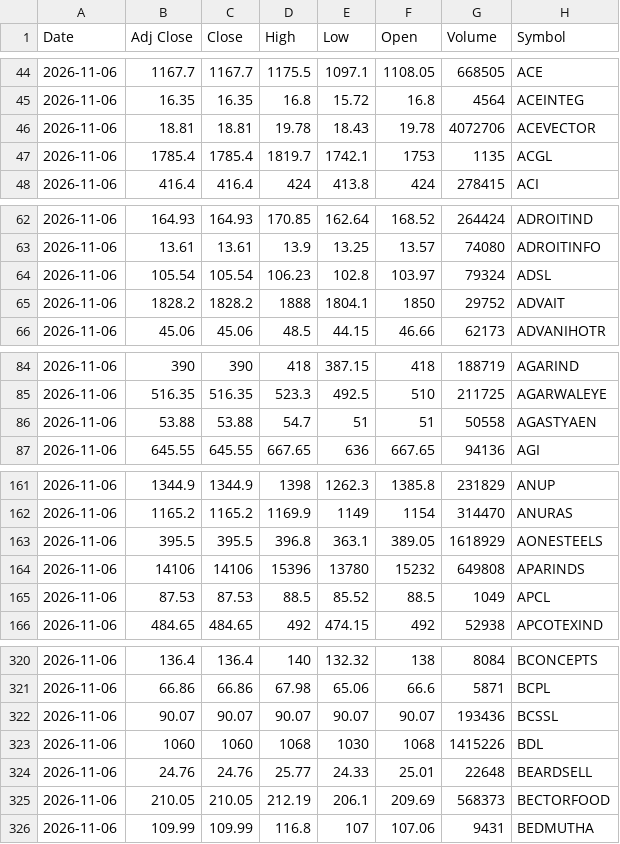
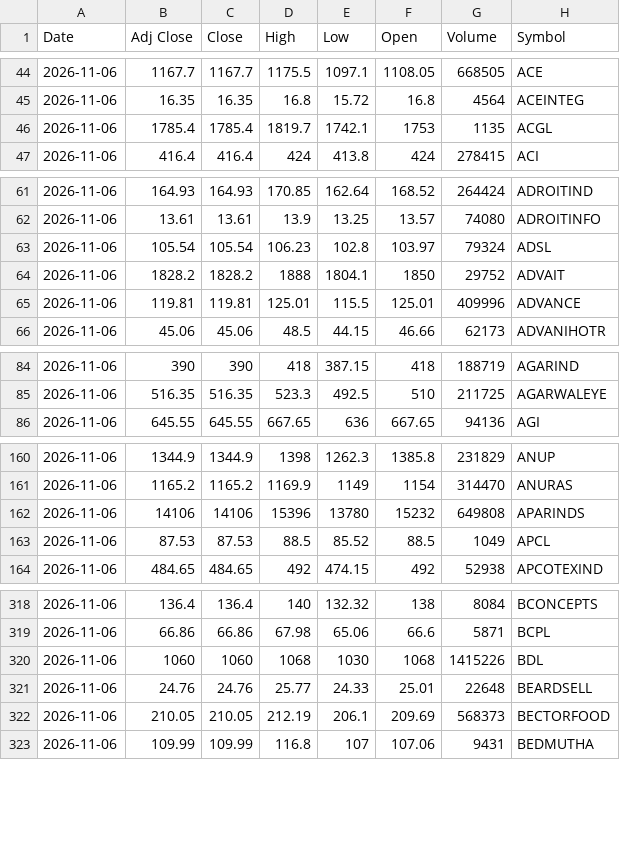
Before and after one commit to VarunNeel/alphatrace, a CSV file: ohlcv/daily/2026-11-06.csv, drawn as a sheet; only a part is shown, gaps mark what is left out; the diff covers the shown part only.

Commit message:
OHLCV 2026-11-08

```diff
--- a/ohlcv/daily/2026-11-06.csv
+++ b/ohlcv/daily/2026-11-06.csv
@@ -45,3 +45,2 @@ Date,Adj Close,Close,High,Low,Open,Volume,Symbol
 2026-11-06,16.35,16.35,16.8,15.72,16.8,4564,ACEINTEG
-2026-11-06,18.81,18.81,19.78,18.43,19.78,4072706,ACEVECTOR
 2026-11-06,1785.4,1785.4,1819.7,1742.1,1753,1135,ACGL
@@ -65,2 +64,3 @@ Date,Adj Close,Close,High,Low,Open,Volume,Symbol
 2026-11-06,1828.2,1828.2,1888,1804.1,1850,29752,ADVAIT
+2026-11-06,119.81,119.81,125.01,115.5,125.01,409996,ADVANCE
 2026-11-06,45.06,45.06,48.5,44.15,46.66,62173,ADVANIHOTR
@@ -85,3 +85,2 @@ Date,Adj Close,Close,High,Low,Open,Volume,Symbol
 2026-11-06,516.35,516.35,523.3,492.5,510,211725,AGARWALEYE
-2026-11-06,53.88,53.88,54.7,51,51,50558,AGASTYAEN
 2026-11-06,645.55,645.55,667.65,636,667.65,94136,AGI
@@ -162,3 +161,2 @@ Date,Adj Close,Close,High,Low,Open,Volume,Symbol
 2026-11-06,1165.2,1165.2,1169.9,1149,1154,314470,ANURAS
-2026-11-06,395.5,395.5,396.8,363.1,389.05,1618929,AONESTEELS
 2026-11-06,14106,14106,15396,13780,15232,649808,APARINDS
@@ -321,3 +319,2 @@ Date,Adj Close,Close,High,Low,Open,Volume,Symbol
 2026-11-06,66.86,66.86,67.98,65.06,66.6,5871,BCPL
-2026-11-06,90.07,90.07,90.07,90.07,90.07,193436,BCSSL
 2026-11-06,1060,1060,1068,1030,1068,1415226,BDL
```
Also changed, not shown: 15 removed rows elsewhere in this file, ohlcv/DAILY_OHLCV.csv, ohlcv/daily/2026-11-08.csv, 2 other files.
